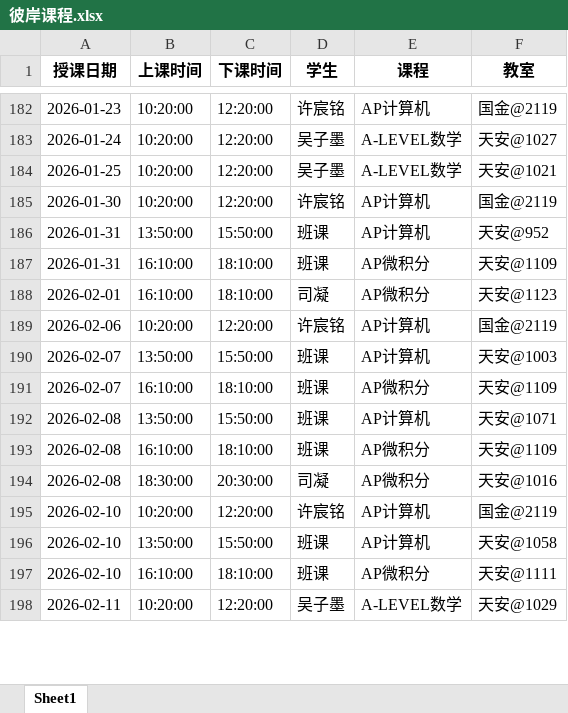
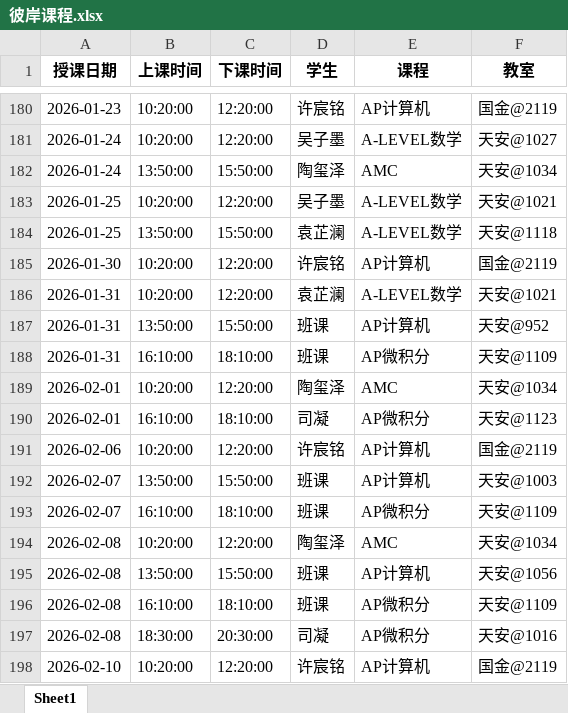
Before and after one commit to xiulikun/course-schedule, an Excel workbook: 彼岸课程.xlsx, sheet Sheet1, drawn as a sheet; only a part is shown, gaps mark what is left out; the shorter side is filled out with more unchanged rows; values as stored, in another font and other column widths than the file's, no borders; addresses are those after the commit; the diff covers the shown part only; the diff names each change by its address in the sheet, - before the commit and + after, or states it on an @@ line.

```diff
--- a/彼岸课程.xlsx (sheet Sheet1)
+++ b/彼岸课程.xlsx (sheet Sheet1)
+row 182: 2026-01-24 | 13:50:00 | 15:50:00 | 陶玺泽 | AMC | 天安@1034
+row 184: 2026-01-25 | 13:50:00 | 15:50:00 | 袁芷澜 | A-LEVEL数学 | 天安@1118
+row 186: 2026-01-31 | 10:20:00 | 12:20:00 | 袁芷澜 | A-LEVEL数学 | 天安@1021
+row 189: 2026-02-01 | 10:20:00 | 12:20:00 | 陶玺泽 | AMC | 天安@1034
+row 194: 2026-02-08 | 10:20:00 | 12:20:00 | 陶玺泽 | AMC | 天安@1034
-F195 (教室): 天安@1071
+F195 (教室): 天安@1056
```
Also changed, not shown: 15 added rows, 6 removed rows and 13 edited cells elsewhere in this sheet.
